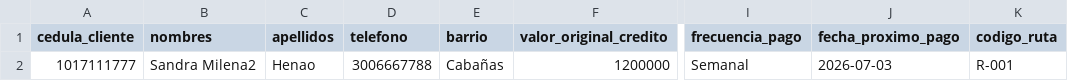
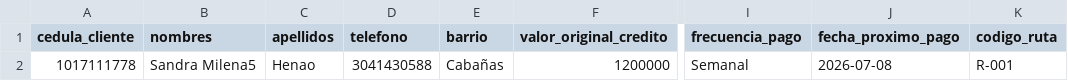
Before and after one commit to yeisonms/mercacr-dito, a CSV file: migracion_10_clientes.csv, drawn as a sheet; only a part is shown, gaps mark what is left out; the diff names each change by its address in the sheet, - before the commit and + after, or states it on an @@ line.

```diff
--- a/migracion_10_clientes.csv
+++ b/migracion_10_clientes.csv
-A2 (cedula_cliente): 1017111777
+A2 (cedula_cliente): 1017111778
-B2 (nombres): Sandra Milena2
+B2 (nombres): Sandra Milena5
-D2 (telefono): 3006667788
+D2 (telefono): 3041430588
-J2 (fecha_proximo_pago): 2026-07-03
+J2 (fecha_proximo_pago): 2026-07-08
```
Also changed, not shown: 5 other files.
